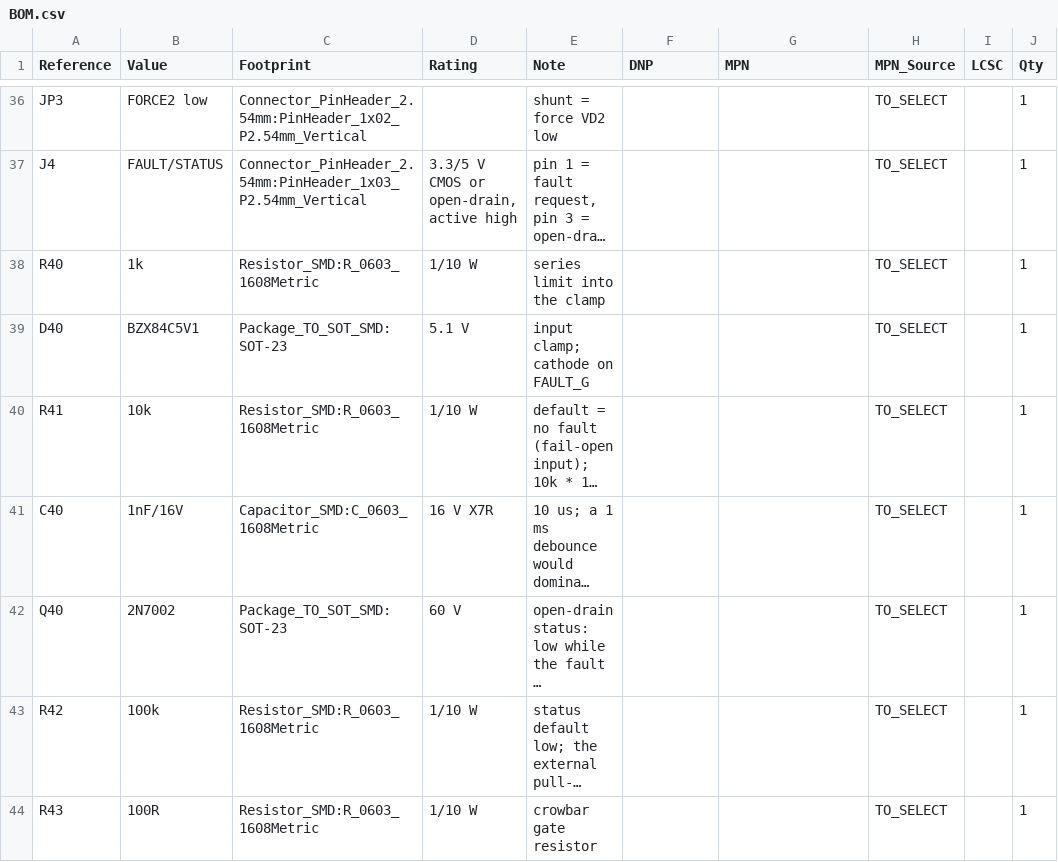
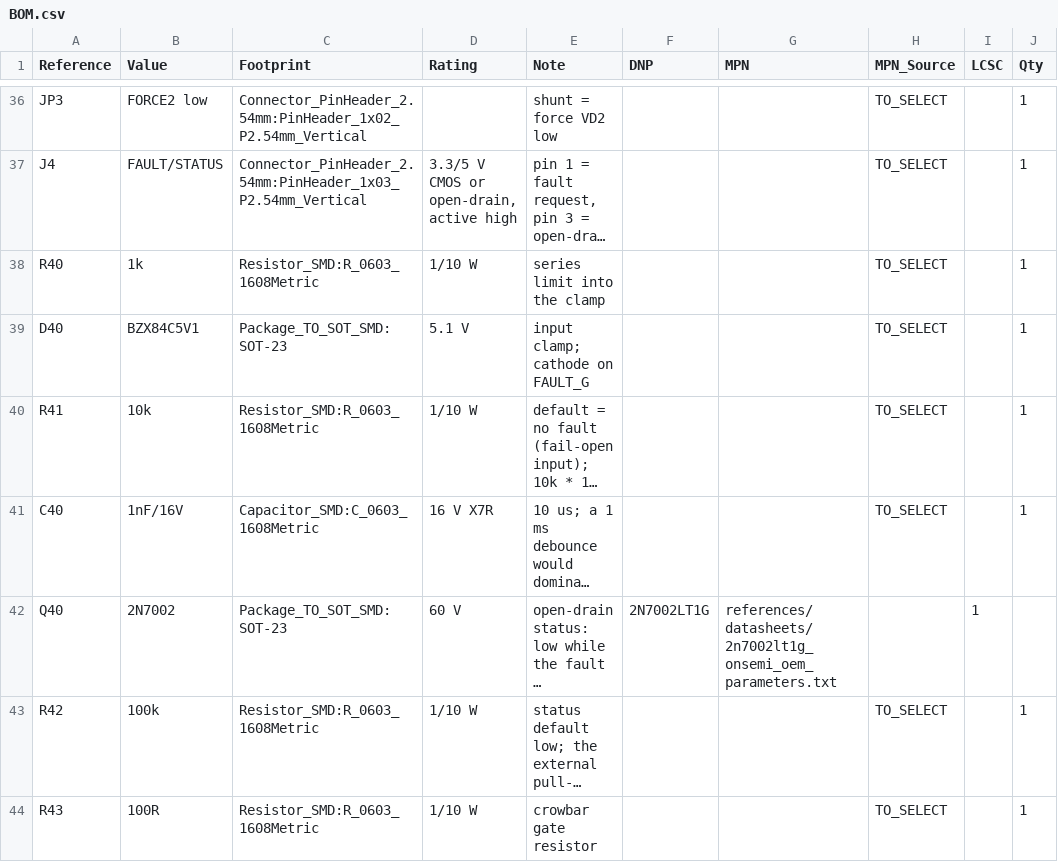
Before and after one commit to czy0126/CZY, a CSV file: pcb/sr_fault_validation/BOM.csv, drawn as a sheet; only a part is shown, gaps mark what is left out; long unchanged cells end in …; the diff names each change by its address in the sheet, - before the commit and + after, or states it on an @@ line.

Commit message:
fix(SR): bind Q40 production BOM to onsemi 2N7002LT1G exact order code

```diff
--- a/pcb/sr_fault_validation/BOM.csv
+++ b/pcb/sr_fault_validation/BOM.csv
-F42 (DNP): (empty)
+F42 (DNP): 2N7002LT1G
-G42 (MPN): (empty)
+G42 (MPN): references/datasheets/2n7002lt1g_onsemi_oem_parameters.txt
-H42 (MPN_Source): TO_SELECT
+H42 (MPN_Source): (empty)
-I42 (LCSC): (empty)
+I42 (LCSC): 1
-J42 (Qty): 1
+J42 (Qty): (empty)
```
